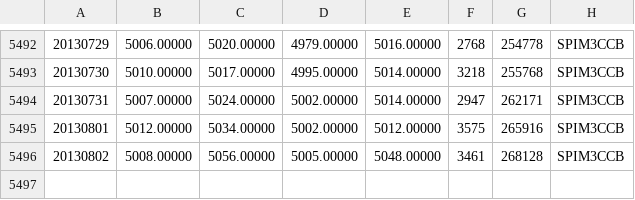
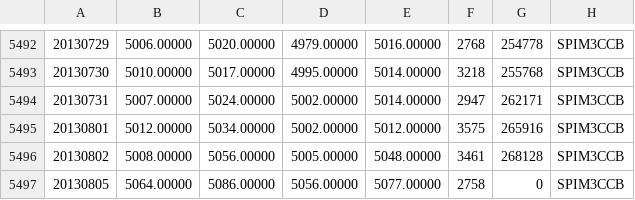
Before and after one commit to wilki2021/hedgeit, a CSV file: data/SPIM3CCB.csv, drawn as a sheet; only a part is shown, gaps mark what is left out.

Commit message:
update data for 08-05

```diff
--- a/data/SPIM3CCB.csv
+++ b/data/SPIM3CCB.csv
@@ -5496 +5496,2 @@
 20130802,5008.00000,5056.00000,5005.00000,5048.00000,3461,268128,SPIM3CCB
+20130805,5064.00000,5086.00000,5056.00000,5077.00000,2758,0,SPIM3CCB
```
Also changed, not shown: data/YAP3_CCB.csv.
